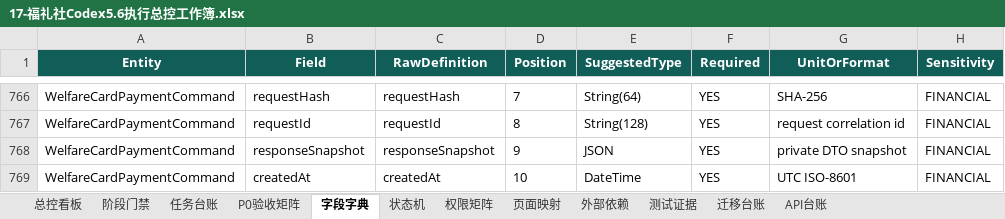
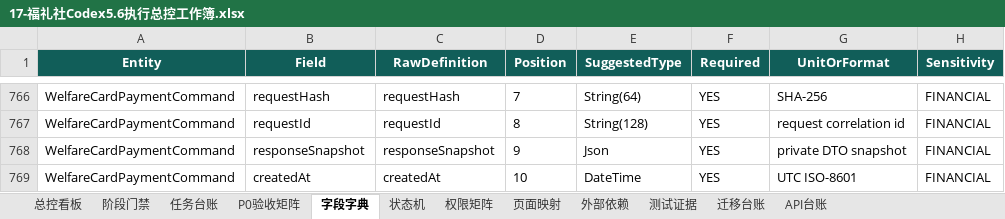
Before and after one commit to EasyStep-lee/flt1, an Excel workbook: 福礼社Codex5.6开发执行包V1.1/17-福礼社Codex5.6执行总控工作簿.xlsx, sheet 字段字典, drawn as a sheet; only a part is shown, gaps mark what is left out; values as stored, in another font and other column widths than the file's, no borders; conditional formats and table styles not drawn; the diff names each change by its address in the sheet, - before the commit and + after, or states it on an @@ line.

```diff
--- a/福礼社Codex5.6开发执行包V1.1/17-福礼社Codex5.6执行总控工作簿.xlsx (sheet 字段字典)
+++ b/福礼社Codex5.6开发执行包V1.1/17-福礼社Codex5.6执行总控工作簿.xlsx (sheet 字段字典)
-E768 (SuggestedType): JSON
+E768 (SuggestedType): Json
```
Also changed, not shown: sheet 迁移台账, sheet P0验收矩阵, sheet 测试证据, sheet 任务台账, 30 other files.
